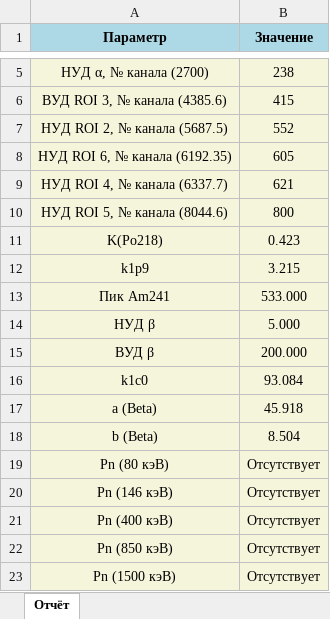
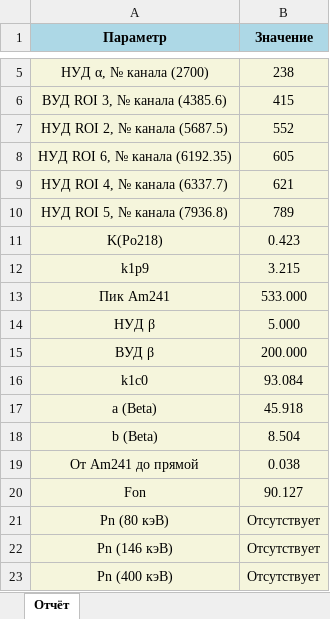
Before and after one commit to Mush9643/spectrometer-calibration-suite, an Excel workbook: Отчёты/0116_Отчёт.xlsx, sheet Отчёт, drawn as a sheet; only a part is shown, gaps mark what is left out; the shorter side is filled out with more unchanged rows; values as stored, in another font and other column widths than the file's, no borders; removed rows and columns are numbered as before the commit, all else as after; the diff names each change by its address in the sheet, - before the commit and + after, or states it on an @@ line.

```diff
--- a/Отчёты/0116_Отчёт.xlsx (sheet Отчёт)
+++ b/Отчёты/0116_Отчёт.xlsx (sheet Отчёт)
-row 10: НУД ROI 5, № канала (8044.6) | 800
+row 10: НУД ROI 5, № канала (7936.8) | 789
+row 19: От Am241 до прямой | 0.038
+row 20: Fon | 90.127
```
Also changed, not shown: Отчёты/0109_Отчёт.xlsx, Отчёты/0110_Отчёт.xlsx, 24 other files.
